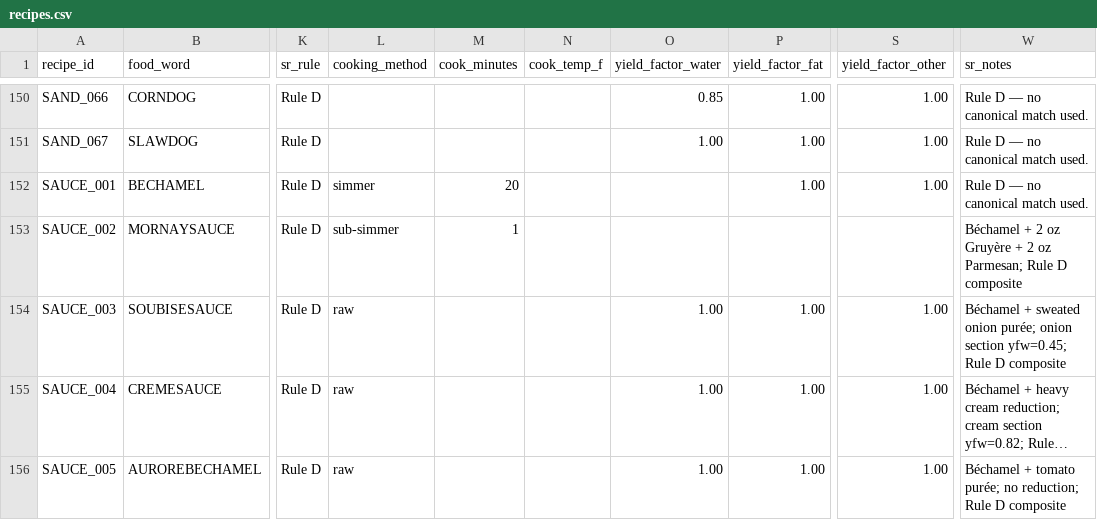
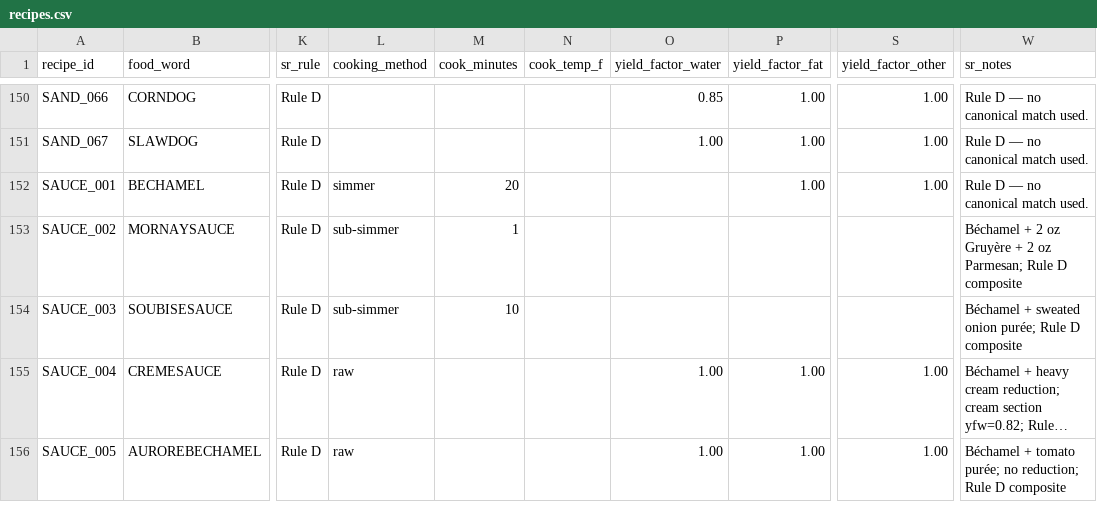
Before and after one commit to tlgeorgemailcom/daily-plate, a CSV file: recipes_v3/data/recipes.csv, drawn as a sheet; only a part is shown, gaps mark what is left out; long unchanged cells end in …; the diff names each change by its address in the sheet, - before the commit and + after, or states it on an @@ line.

Commit message:
SAUCE_003: pm=braise/unheated, top bar sub-simmer|10min, remove all locks — physics takes over

```diff
--- a/recipes_v3/data/recipes.csv
+++ b/recipes_v3/data/recipes.csv
-L154 (cooking_method): raw
+L154 (cooking_method): sub-simmer
-M154 (cook_minutes): (empty)
+M154 (cook_minutes): 10
-O154 (yield_factor_water): 1.00
+O154 (yield_factor_water): (empty)
-P154 (yield_factor_fat): 1.00
+P154 (yield_factor_fat): (empty)
-S154 (yield_factor_other): 1.00
+S154 (yield_factor_other): (empty)
-W154 (sr_notes): …onion purée; onion section yfw=0.45; Rule D…
+W154 (sr_notes): …onion purée; Rule D…
```
Also changed, not shown: recipes_v3/data/recipe_sections.csv, 1 other file.
